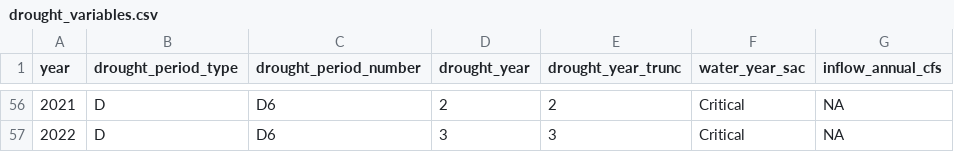
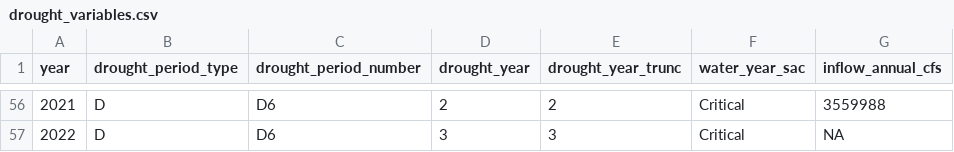
Before and after one commit to EMRR-DISE/drought_traits, a CSV file: drought_variables/drought_variables.csv, drawn as a sheet; only a part is shown, gaps mark what is left out; the diff covers the shown part only.

Commit message:
Adding inflow data for 1967-1974, updating annual total inflow to be based on standard water years, downloading Dayflow data directly by URL instead of using DroughtData package

```diff
--- a/drought_variables/drought_variables.csv
+++ b/drought_variables/drought_variables.csv
@@ -56,2 +56,2 @@ year,drought_period_type,drought_period_number,drought_year,drought_year_trunc,w
-2021,D,D6,2,2,Critical,NA
+2021,D,D6,2,2,Critical,3559988
 2022,D,D6,3,3,Critical,NA
```
Also changed, not shown: 54 edited cells elsewhere in this file, 1 other file.
